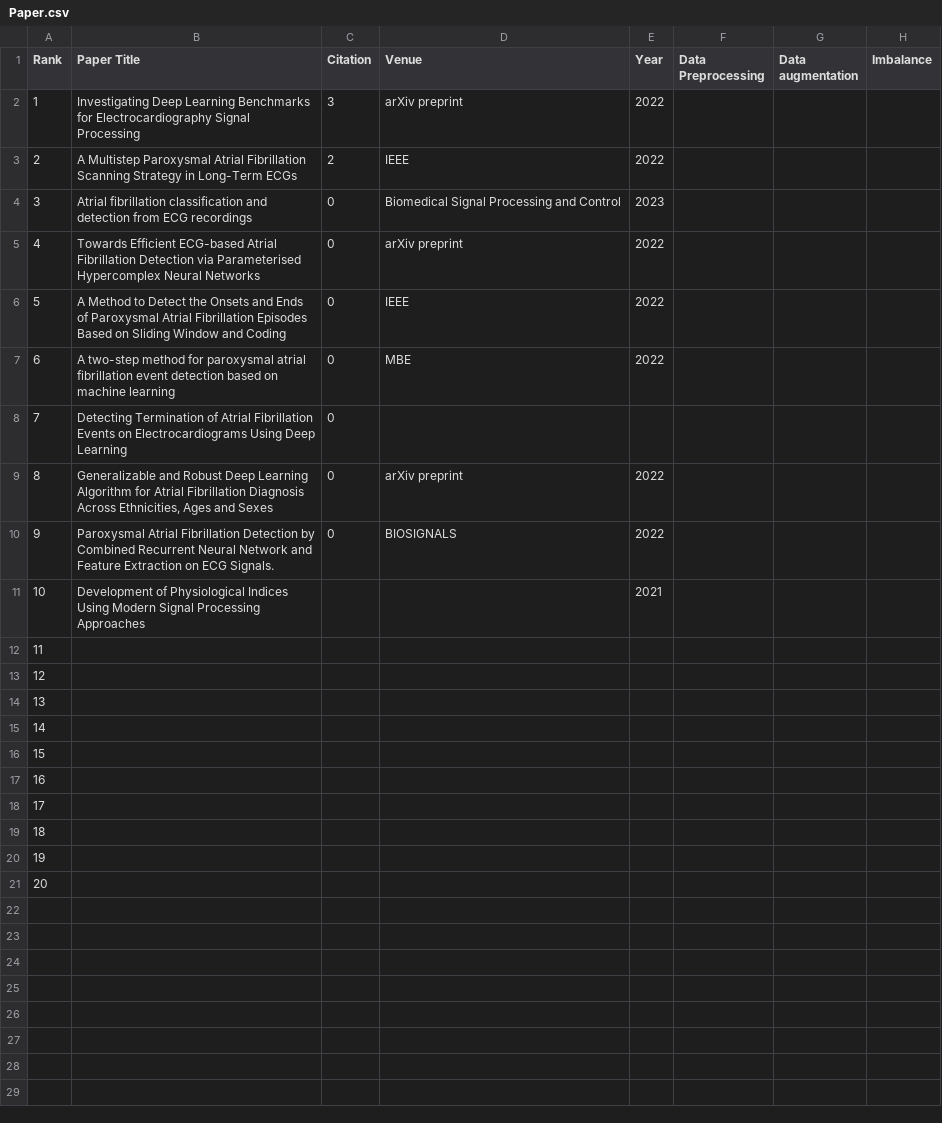
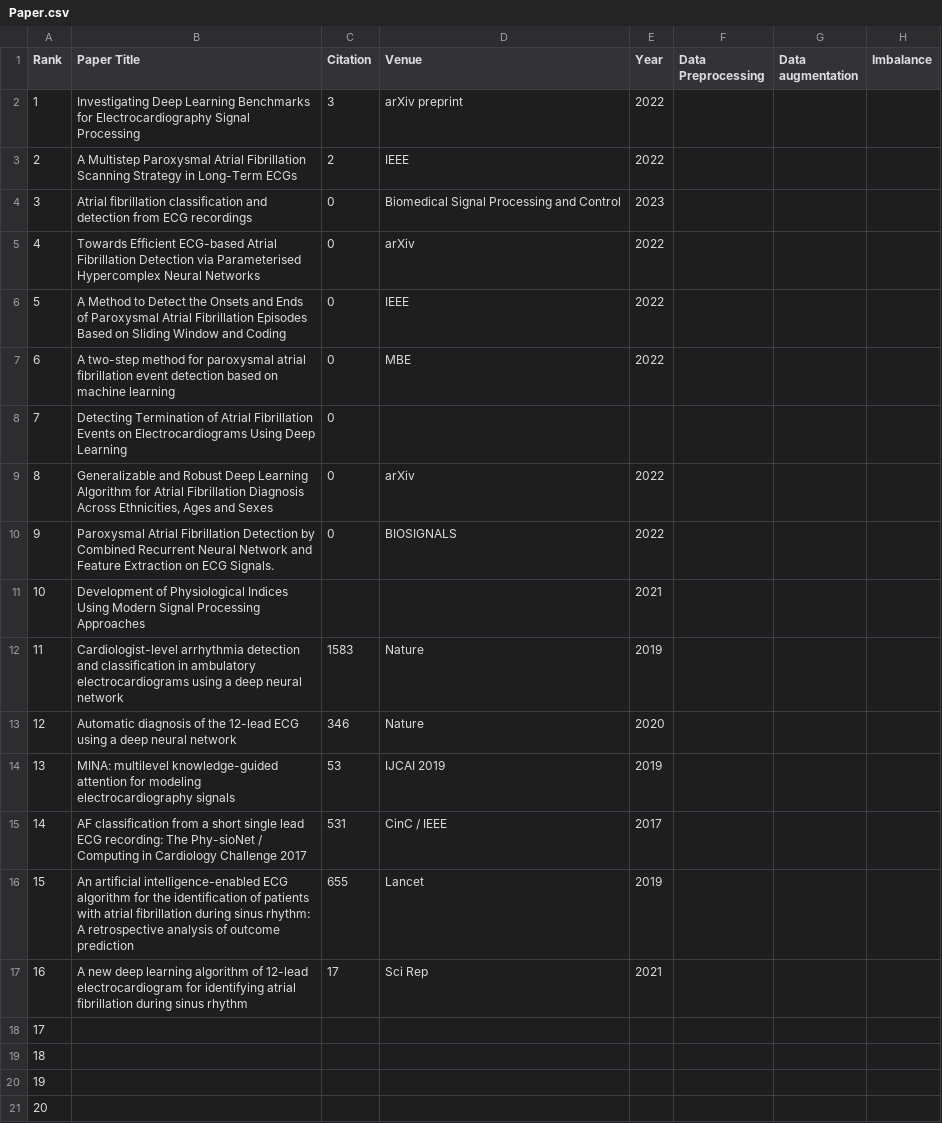
Before and after one commit to leijsen/PAF, a CSV file: Paper.csv, drawn as a sheet; only a part is shown; the diff names each change by its address in the sheet, - before the commit and + after, or states it on an @@ line.

Commit message:
新增6篇，洪老师论文引用经典

```diff
--- a/Paper.csv
+++ b/Paper.csv
-D5 (Venue): arXiv preprint
+D5 (Venue): arXiv
-D9 (Venue): arXiv preprint
+D9 (Venue): arXiv
-B12 (Paper Title): (empty)
+B12 (Paper Title): Cardiologist-level arrhythmia detection and classification in ambulatory electrocardiograms using a deep neural network
-C12 (Citation): (empty)
+C12 (Citation): 1583
-D12:D13 (Venue): (empty)
+D12:D13 (Venue): Nature
-E12 (Year): (empty)
+E12 (Year): 2019
-B13 (Paper Title): (empty)
+B13 (Paper Title): Automatic diagnosis of the 12-lead ECG using a deep neural network
-C13 (Citation): (empty)
+C13 (Citation): 346
-E13 (Year): (empty)
+E13 (Year): 2020
-B14 (Paper Title): (empty)
+B14 (Paper Title): MINA: multilevel knowledge-guided attention for modeling electrocardiography signals
-C14 (Citation): (empty)
+C14 (Citation): 53
-D14 (Venue): (empty)
+D14 (Venue): IJCAI 2019
-E14 (Year): (empty)
+E14 (Year): 2019
-B15 (Paper Title): (empty)
+B15 (Paper Title): AF classification from a short single lead ECG recording: The Phy-sioNet / Computing in Cardiology Challenge 2017
-C15 (Citation): (empty)
+C15 (Citation): 531
-D15 (Venue): (empty)
+D15 (Venue): CinC / IEEE
-E15 (Year): (empty)
+E15 (Year): 2017
-B16 (Paper Title): (empty)
+B16 (Paper Title): An artificial intelligence-enabled ECG algorithm for the identification of patients with atrial fibrillation during sinus rhythm: A retrospective analysis of outcome prediction
-C16 (Citation): (empty)
+C16 (Citation): 655
-D16 (Venue): (empty)
+D16 (Venue): Lancet
-E16 (Year): (empty)
+E16 (Year): 2019
-B17 (Paper Title): (empty)
+B17 (Paper Title): A new deep learning algorithm of 12-lead electrocardiogram for identifying atrial fibrillation during sinus rhythm
-C17 (Citation): (empty)
+C17 (Citation): 17
-D17 (Venue): (empty)
+D17 (Venue): Sci Rep
-E17 (Year): (empty)
+E17 (Year): 2021
```
